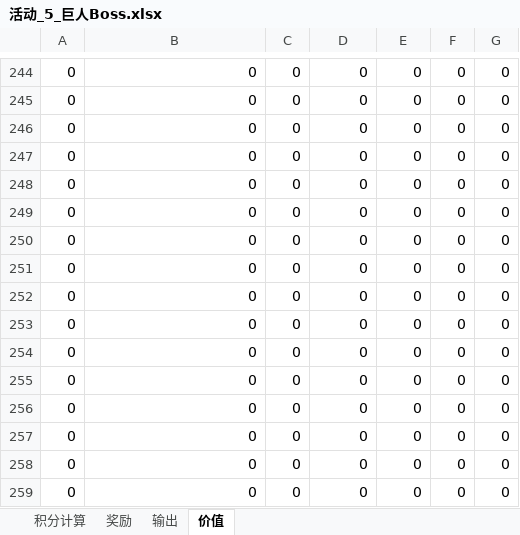
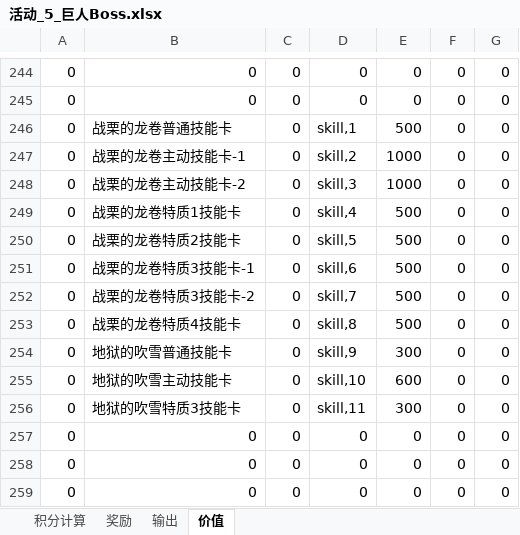
Before and after one commit to lengye49/OPM_Excel, an Excel workbook: OPM经济数值/活动_5_巨人Boss.xlsx, sheet 价值, drawn as a sheet; only a part is shown, gaps mark what is left out; values as stored, in another font and other column widths than the file's, no borders; the diff covers the shown part only; the diff names each change by its address in the sheet, - before the commit and + after, or states it on an @@ line.

```diff
--- a/OPM经济数值/活动_5_巨人Boss.xlsx (sheet 价值)
+++ b/OPM经济数值/活动_5_巨人Boss.xlsx (sheet 价值)
-B246: 0
+B246: 战栗的龙卷普通技能卡
-D246: 0
+D246: skill,1
-E246: 0
+E246: 500
-B247: 0
+B247: 战栗的龙卷主动技能卡-1
-D247: 0
+D247: skill,2
-E247:E248: 0
+E247:E248: 1000
-B248: 0
+B248: 战栗的龙卷主动技能卡-2
-D248: 0
+D248: skill,3
-B249: 0
+B249: 战栗的龙卷特质1技能卡
-D249: 0
+D249: skill,4
-E249:E253: 0
+E249:E253: 500
-B250: 0
+B250: 战栗的龙卷特质2技能卡
-D250: 0
+D250: skill,5
-B251: 0
+B251: 战栗的龙卷特质3技能卡-1
-D251: 0
+D251: skill,6
-B252: 0
+B252: 战栗的龙卷特质3技能卡-2
-D252: 0
+D252: skill,7
-B253: 0
+B253: 战栗的龙卷特质4技能卡
-D253: 0
+D253: skill,8
-B254: 0
+B254: 地狱的吹雪普通技能卡
-D254: 0
+D254: skill,9
-E254: 0
+E254: 300
-B255: 0
+B255: 地狱的吹雪主动技能卡
-D255: 0
+D255: skill,10
-E255: 0
+E255: 600
-B256: 0
+B256: 地狱的吹雪特质3技能卡
-D256: 0
+D256: skill,11
-E256: 0
+E256: 300
```
Also changed, not shown: 9 edited cells elsewhere in this sheet, sheet 奖励, sheet 积分计算, formulas that keep their value, OPM经济数值/价值设定.xlsx, 1 other file.
